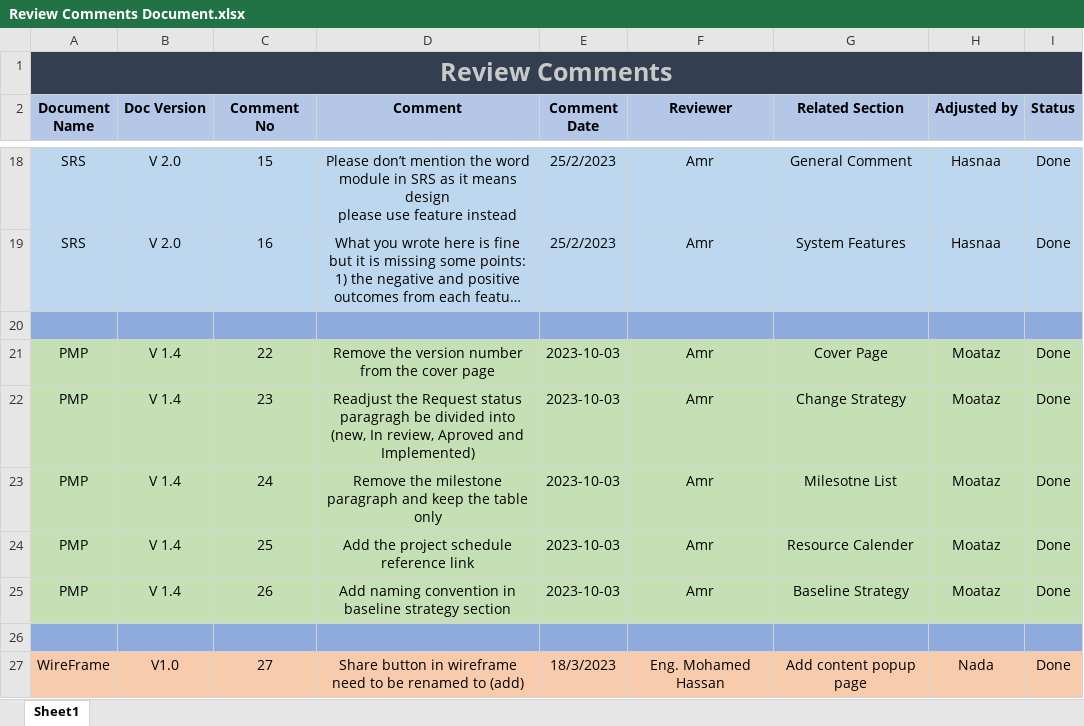
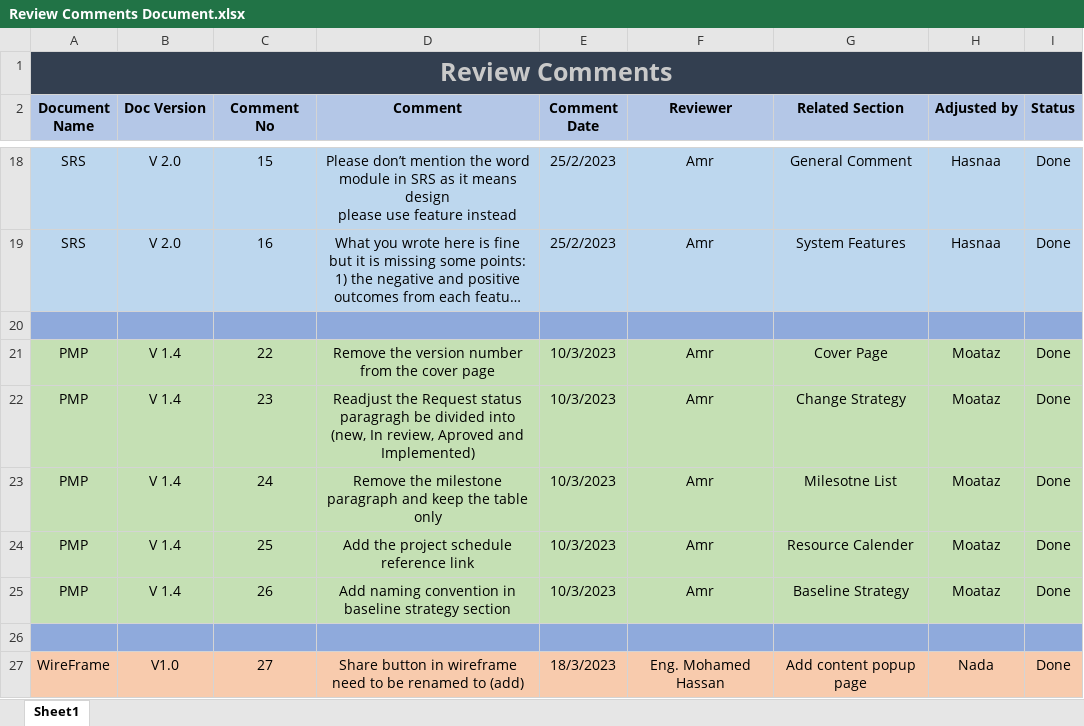
Before and after one commit to AlaaOsama25/learning-hub, an Excel workbook: Review Comments/Review Comments Document.xlsx, sheet Sheet1, drawn as a sheet; only a part is shown, gaps mark what is left out; long unchanged cells end in …; values as stored, in another font and other column widths than the file's, no borders; the diff covers the shown part only; the diff names each change by its address in the sheet, - before the commit and + after, or states it on an @@ line.

Commit message:
Update Review Comments Document.xlsx

```diff
--- a/Review Comments/Review Comments Document.xlsx (sheet Sheet1)
+++ b/Review Comments/Review Comments Document.xlsx (sheet Sheet1)
-E21:E25 (Comment Date): 2023-10-03
+E21:E25 (Comment Date): 10/3/2023
```
Also changed, not shown: 1 added row and 43 edited cells elsewhere in this sheet.
